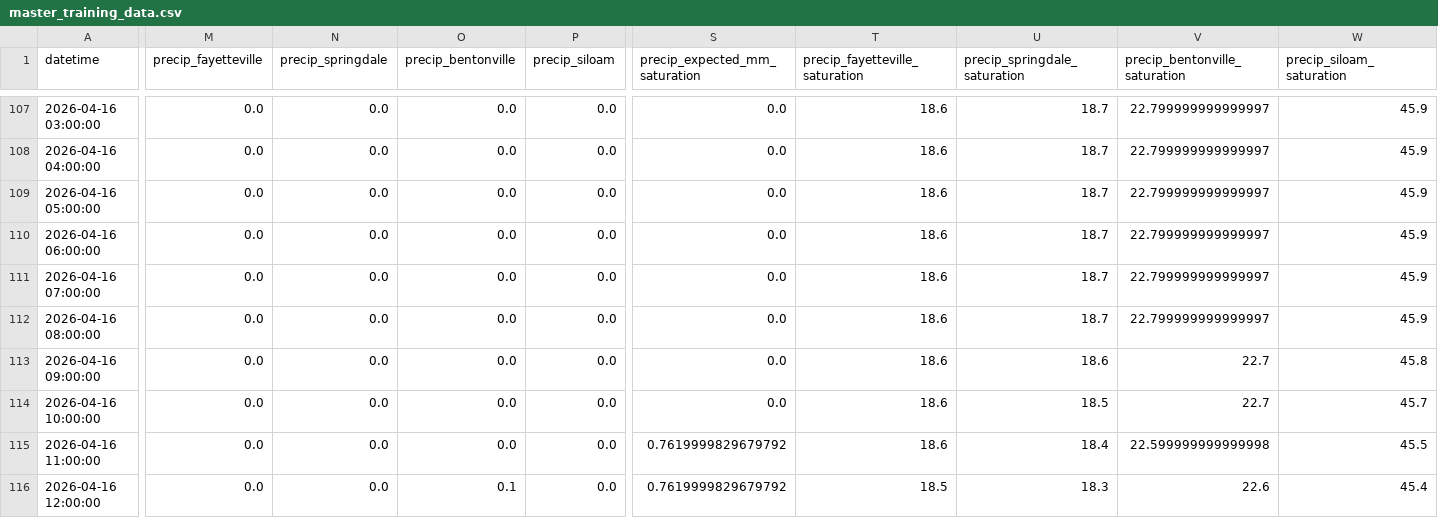
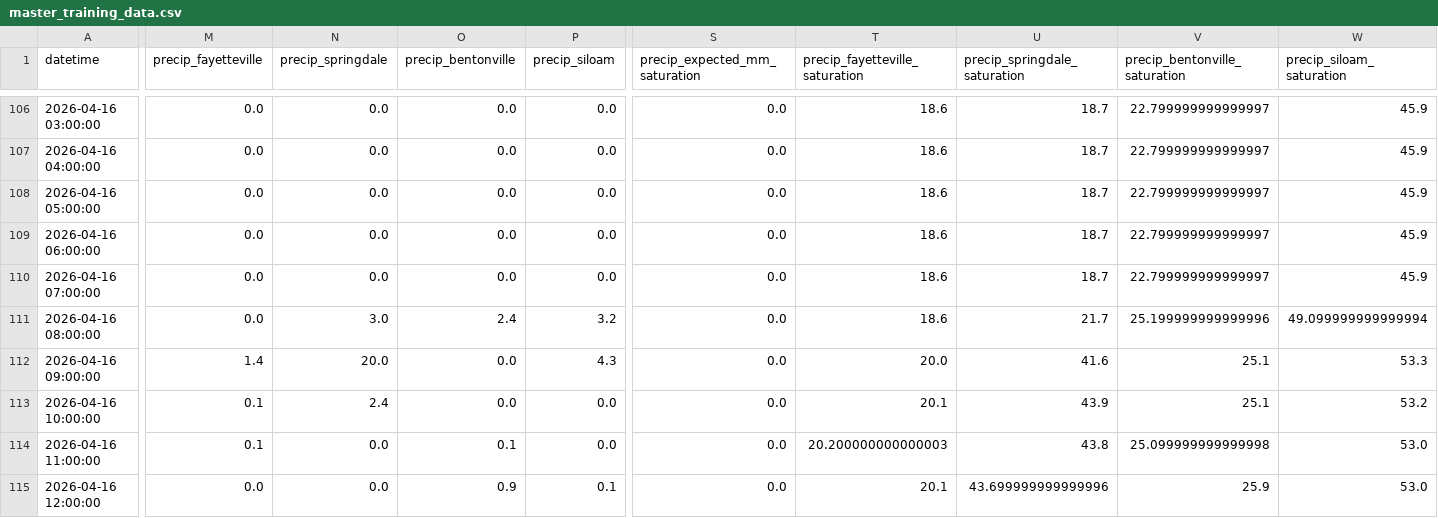
Before and after one commit to easipes2021/Illinois-River-Predictor, a CSV file: master_training_data.csv, drawn as a sheet; only a part is shown, gaps mark what is left out; addresses are those after the commit; the diff covers the shown part only; the diff names each change by its address in the sheet, - before the commit and + after, or states it on an @@ line.

```diff
--- a/master_training_data.csv
+++ b/master_training_data.csv
-N111 (precip_springdale): 0.0
+N111 (precip_springdale): 3.0
-O111 (precip_bentonville): 0.0
+O111 (precip_bentonville): 2.4
-P111 (precip_siloam): 0.0
+P111 (precip_siloam): 3.2
-U111 (precip_springdale_saturation): 18.7
+U111 (precip_springdale_saturation): 21.7
-V111 (precip_bentonville_saturation): 22.799999999999997
+V111 (precip_bentonville_saturation): 25.199999999999996
-W111 (precip_siloam_saturation): 45.9
+W111 (precip_siloam_saturation): 49.099999999999994
-M112 (precip_fayetteville): 0.0
+M112 (precip_fayetteville): 1.4
-N112 (precip_springdale): 0.0
+N112 (precip_springdale): 20.0
-P112 (precip_siloam): 0.0
+P112 (precip_siloam): 4.3
-T112 (precip_fayetteville_saturation): 18.6
+T112 (precip_fayetteville_saturation): 20.0
-U112 (precip_springdale_saturation): 18.6
+U112 (precip_springdale_saturation): 41.6
-V112:V113 (precip_bentonville_saturation): 22.7
+V112:V113 (precip_bentonville_saturation): 25.1
-W112 (precip_siloam_saturation): 45.8
+W112 (precip_siloam_saturation): 53.3
-M113:M114 (precip_fayetteville): 0.0
+M113:M114 (precip_fayetteville): 0.1
-N113 (precip_springdale): 0.0
+N113 (precip_springdale): 2.4
-T113 (precip_fayetteville_saturation): 18.6
+T113 (precip_fayetteville_saturation): 20.1
-U113 (precip_springdale_saturation): 18.5
+U113 (precip_springdale_saturation): 43.9
-W113 (precip_siloam_saturation): 45.7
+W113 (precip_siloam_saturation): 53.2
-O114 (precip_bentonville): 0.0
+O114 (precip_bentonville): 0.1
-S114:S115 (precip_expected_mm_saturation): 0.7619999829679792
+S114:S115 (precip_expected_mm_saturation): 0.0
-T114 (precip_fayetteville_saturation): 18.6
+T114 (precip_fayetteville_saturation): 20.200000000000003
-U114 (precip_springdale_saturation): 18.4
+U114 (precip_springdale_saturation): 43.8
-V114 (precip_bentonville_saturation): 22.599999999999998
+V114 (precip_bentonville_saturation): 25.099999999999998
-W114 (precip_siloam_saturation): 45.5
+W114 (precip_siloam_saturation): 53.0
-O115 (precip_bentonville): 0.1
+O115 (precip_bentonville): 0.9
-P115 (precip_siloam): 0.0
+P115 (precip_siloam): 0.1
-T115 (precip_fayetteville_saturation): 18.5
+T115 (precip_fayetteville_saturation): 20.1
-U115 (precip_springdale_saturation): 18.3
+U115 (precip_springdale_saturation): 43.699999999999996
-V115 (precip_bentonville_saturation): 22.6
+V115 (precip_bentonville_saturation): 25.9
-W115 (precip_siloam_saturation): 45.4
+W115 (precip_siloam_saturation): 53.0
```
Also changed, not shown: 2 added rows, 1 removed row and 66 edited cells elsewhere in this file, illinois_river_network.csv, regional_precip_actual.csv, 6 other files.
